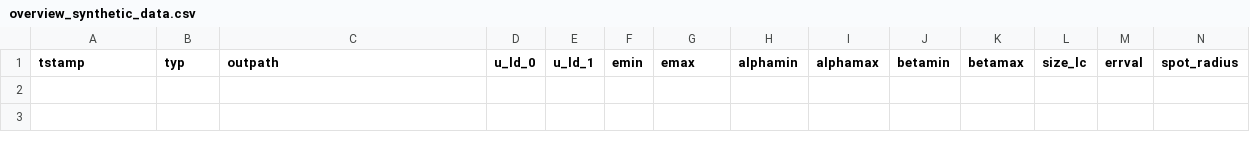
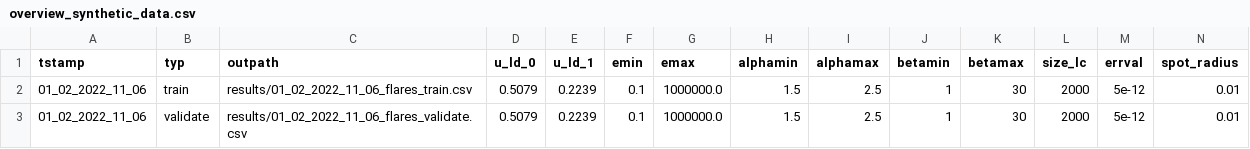
Before and after one commit to ekaterinailin/flare-locations-ensembles-science, a CSV file: results/overview_synthetic_data.csv, drawn as a sheet; only a part is shown; rows hold the shown columns only; the diff names each change by its address in the sheet, - before the commit and + after, or states it on an @@ line.

```diff
--- a/results/overview_synthetic_data.csv
+++ b/results/overview_synthetic_data.csv
+row 2: 01_02_2022_11_06 | train | results/01_02_2022_11_06_flares_train.csv | 0.5079 | 0.2239 | 0.1 | 1000000.0 | 1.5 | 2.5 | 1 | 30 | 2000 | 5e-12 | 0.01
+row 3: 01_02_2022_11_06 | validate | results/01_02_2022_11_06_flares_validate.csv | 0.5079 | 0.2239 | 0.1 | 1000000.0 | 1.5 | 2.5 | 1 | 30 | 2000 | 5e-12 | 0.01
```
Also changed, not shown: 3 other files.
